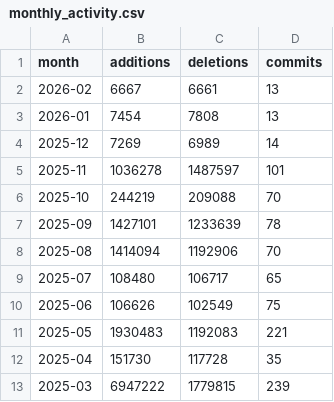
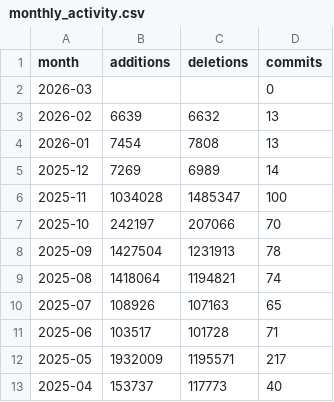
Before and after one commit to shandley/awesome-virome, a CSV file: metrics_history/data/monthly_activity.csv, drawn as a sheet.

```diff
--- a/metrics_history/data/monthly_activity.csv
+++ b/metrics_history/data/monthly_activity.csv
@@ -1,13 +1,13 @@
 month,additions,deletions,commits
-2026-02,6667,6661,13
+2026-03,,,0
+2026-02,6639,6632,13
 2026-01,7454,7808,13
 2025-12,7269,6989,14
-2025-11,1036278,1487597,101
-2025-10,244219,209088,70
-2025-09,1427101,1233639,78
-2025-08,1414094,1192906,70
-2025-07,108480,106717,65
-2025-06,106626,102549,75
-2025-05,1930483,1192083,221
-2025-04,151730,117728,35
-2025-03,6947222,1779815,239
+2025-11,1034028,1485347,100
+2025-10,242197,207066,70
+2025-09,1427504,1231913,78
+2025-08,1418064,1194821,74
+2025-07,108926,107163,65
+2025-06,103517,101728,71
+2025-05,1932009,1195571,217
+2025-04,153737,117773,40
```
Also changed, not shown: metrics_history/data/weekly_commits.csv, 13 other files.
